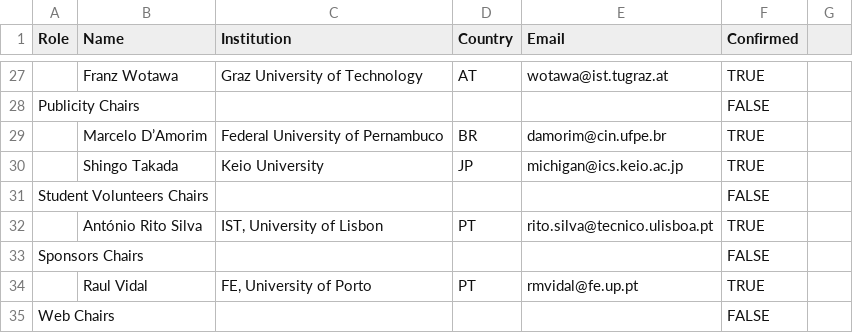
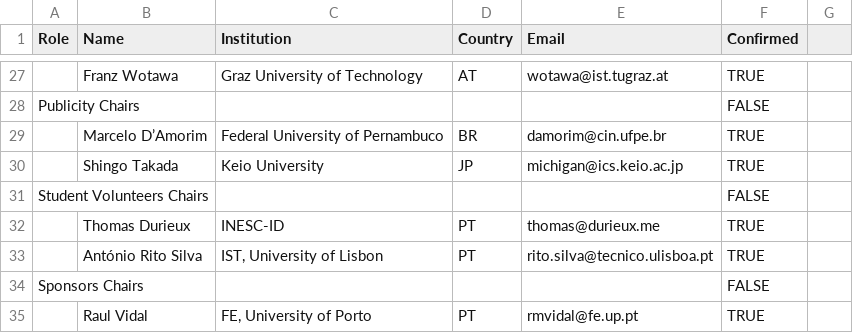
Before and after one commit to ICST2020/ICST2020.github.io, a CSV file: _data/organizing_committee.csv, drawn as a sheet; only a part is shown, gaps mark what is left out; the shorter side is filled out with more unchanged rows; the diff names each change by its address in the sheet, - before the commit and + after, or states it on an @@ line.

Commit message:
added thomas to sv

```diff
--- a/_data/organizing_committee.csv
+++ b/_data/organizing_committee.csv
+row 32:  | Thomas Durieux | INESC-ID | PT | thomas@durieux.me | TRUE
```
Also changed, not shown: 1 other file.
